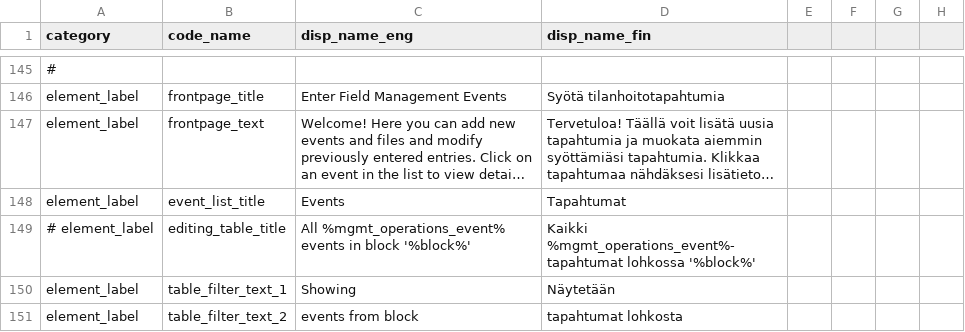
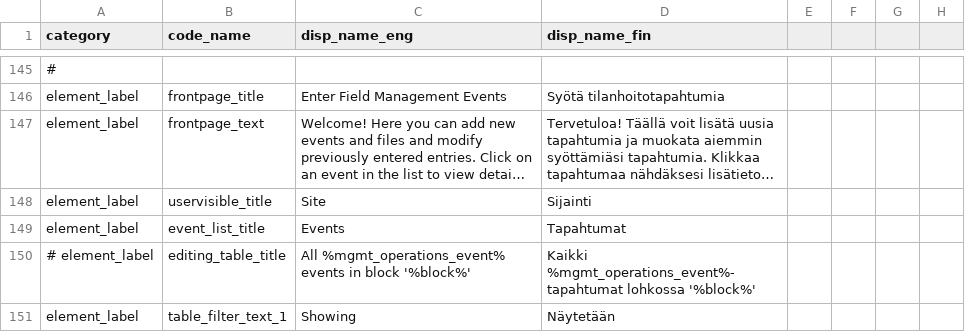
Before and after one commit to PecanProject/fieldactivity, a CSV file: inst/extdata/display_names.csv, drawn as a sheet; only a part is shown, gaps mark what is left out; the shorter side is filled out with more unchanged rows; long unchanged cells end in …; the diff names each change by its address in the sheet, - before the commit and + after, or states it on an @@ line.

```diff
--- a/inst/extdata/display_names.csv
+++ b/inst/extdata/display_names.csv
+row 148: element_label | uservisible_title | Site | Sijainti
```
